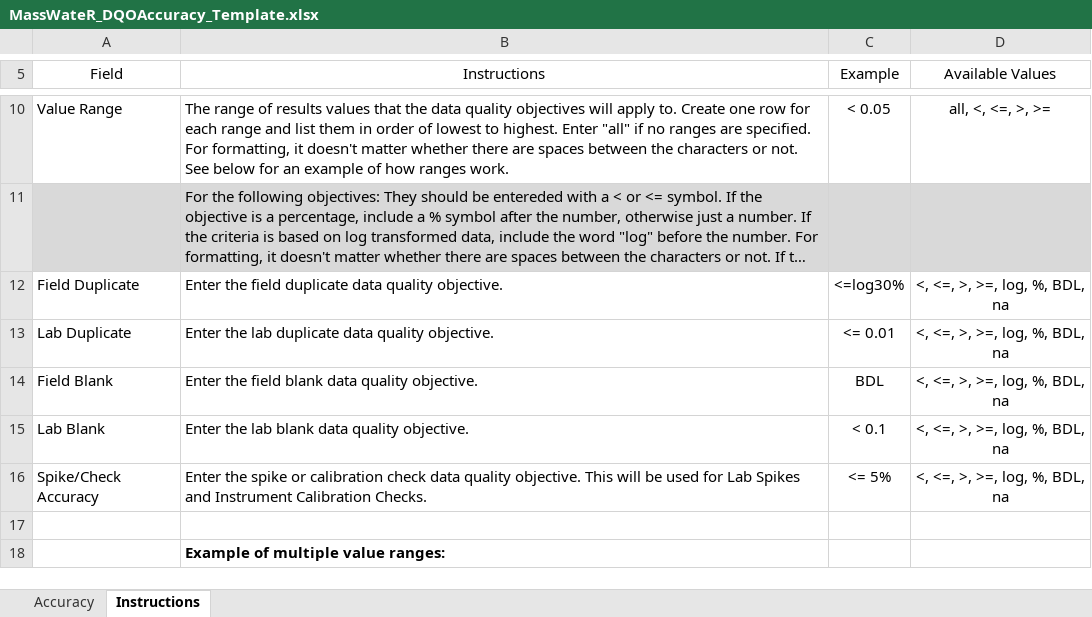
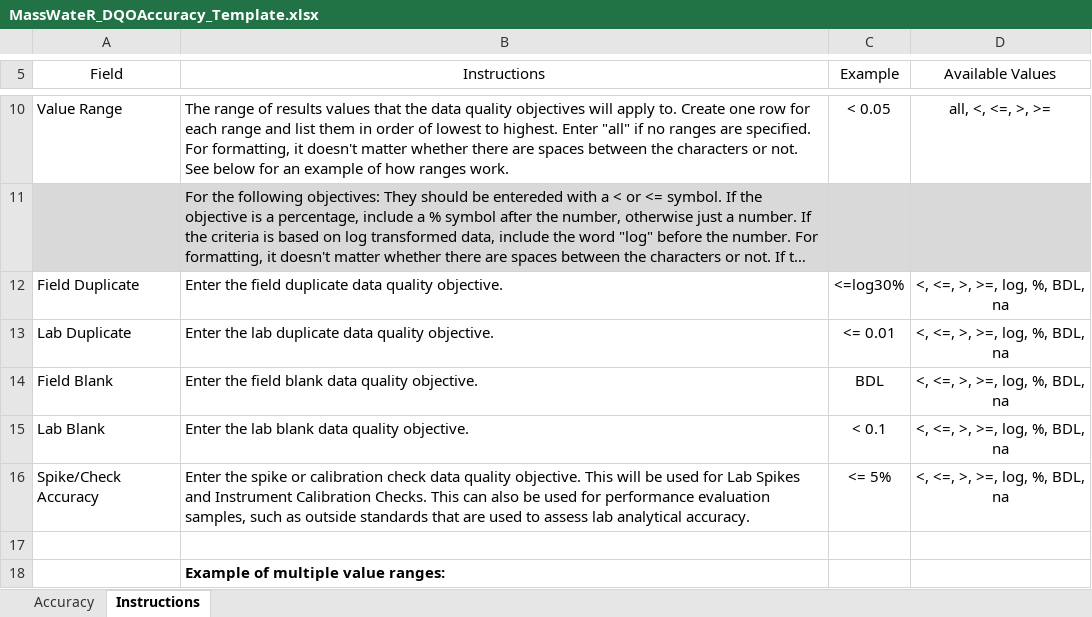
Before and after one commit to massbays-tech/MassWateR, an Excel workbook: inst/extdata/MassWateR_DQOAccuracy_Template.xlsx, sheet Instructions, drawn as a sheet; only a part is shown, gaps mark what is left out; long unchanged cells end in …; values as stored, in another font and other column widths than the file's, no borders; charts and pictures not drawn; the diff names each change by its address in the sheet, - before the commit and + after, or states it on an @@ line.

Commit message:
Add files via upload
Changed border formats and added text about Lab Spikes for performance reference samples

```diff
--- a/inst/extdata/MassWateR_DQOAccuracy_Template.xlsx (sheet Instructions)
+++ b/inst/extdata/MassWateR_DQOAccuracy_Template.xlsx (sheet Instructions)
-B16 (Instructions): …Calibration Checks.
+B16 (Instructions): …Calibration Checks. This can also be used for performance evaluation samples, such as outside standards that are used to assess lab analytical accuracy.
```
Also changed, not shown: inst/extdata/MassWateR_DQOFreqComp_Template.xlsx, inst/extdata/MassWateR_Results_Template.xlsx, 1 other file.
